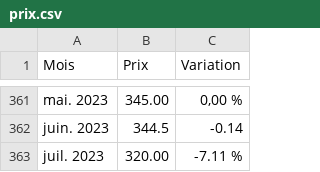
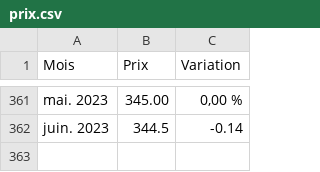
Before and after one commit to SALMANHILI/predictionpricephosphate, a CSV file: prix.csv, drawn as a sheet; only a part is shown, gaps mark what is left out.

Commit message:
On branch main Your branch is up to date with 'origin/main'. Changes to be committed: modified:   Model.py modified:   prix.csv

```diff
--- a/prix.csv
+++ b/prix.csv
@@ -362,2 +362 @@ mai. 2023,"345.00","0,00 %"
 juin. 2023,344.5,-0.14
-juil. 2023,"320.00","-7.11 %"
```
Also changed, not shown: 1 other file.
